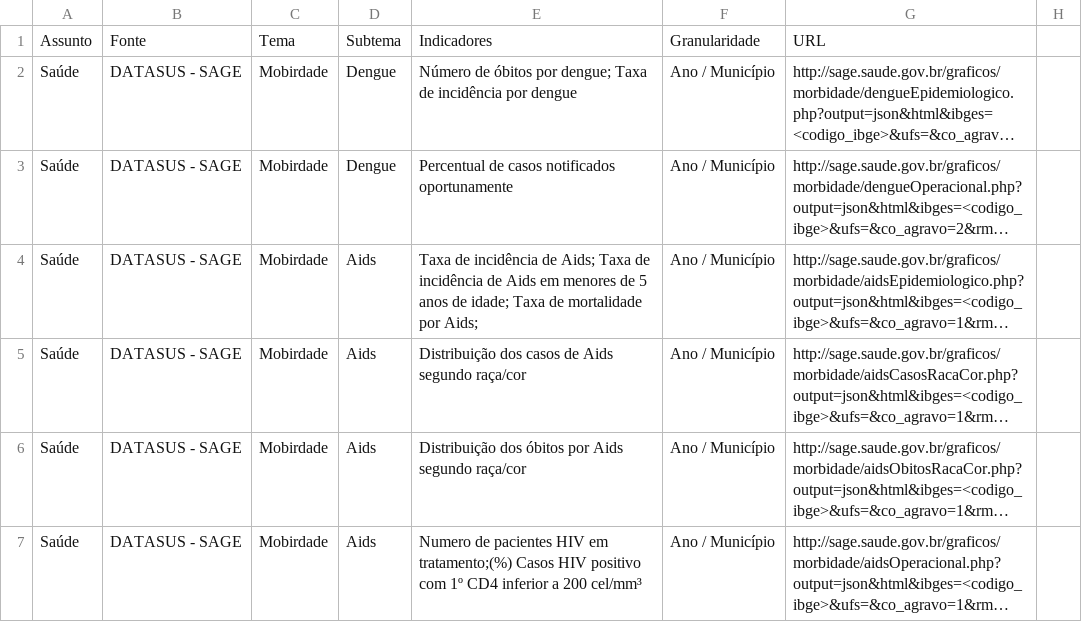
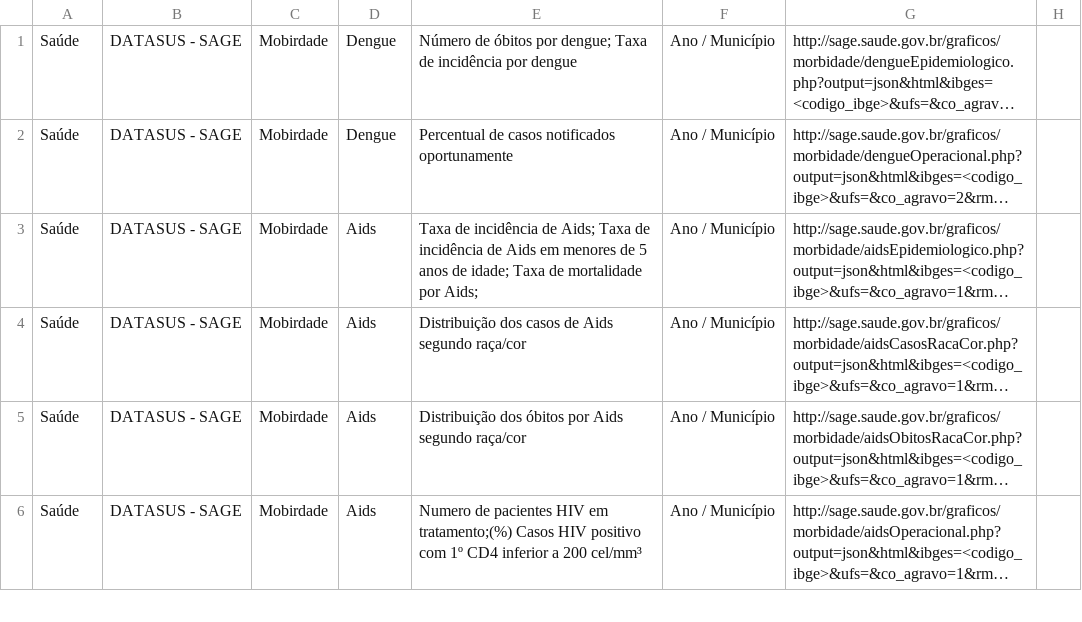
Before and after one commit to prodest/robot-datasus, a CSV file: Fonte de dados - Fontes.csv, drawn as a sheet; only a part is shown; long unchanged cells end in …; the diff names each change by its address in the sheet, - before the commit and + after, or states it on an @@ line.

Commit message:
Mudanças: 	modified:   Fonte de dados - Fontes.csv

```diff
--- a/Fonte de dados - Fontes.csv
+++ b/Fonte de dados - Fontes.csv
-row 1: Assunto | Fonte | Tema | Subtema | Indicadores | Granularidade | URL
```
